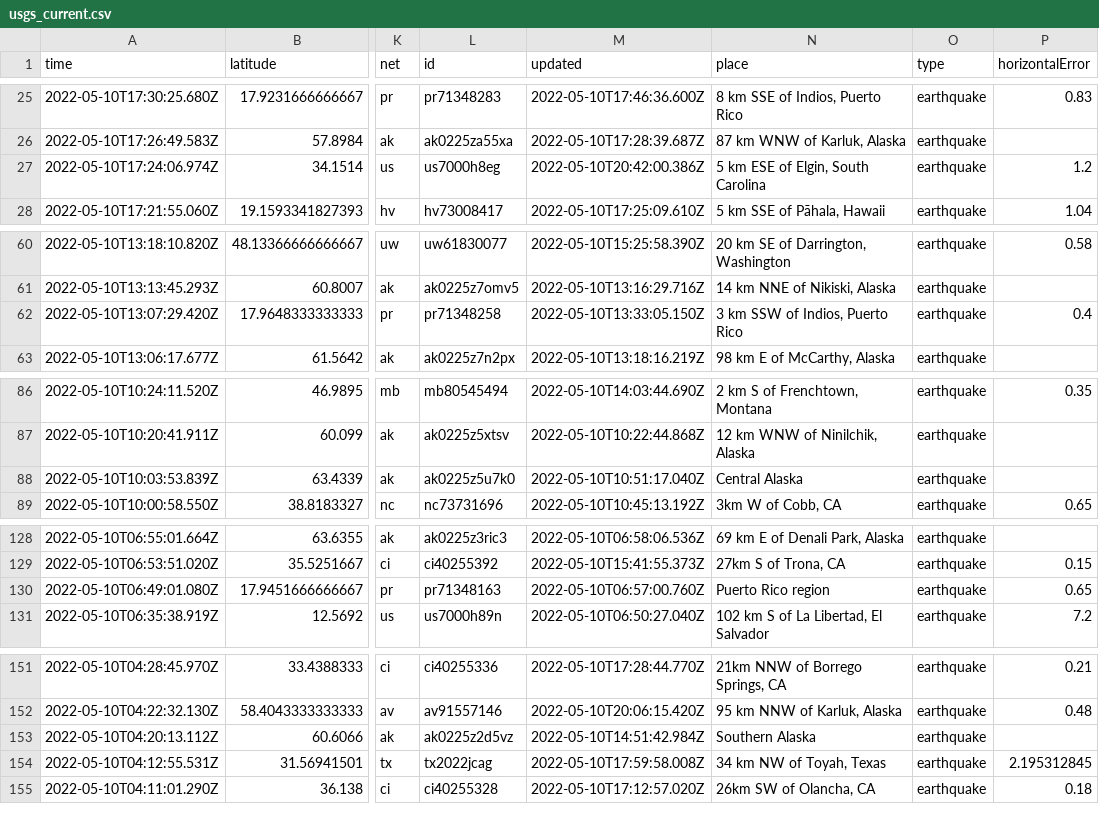
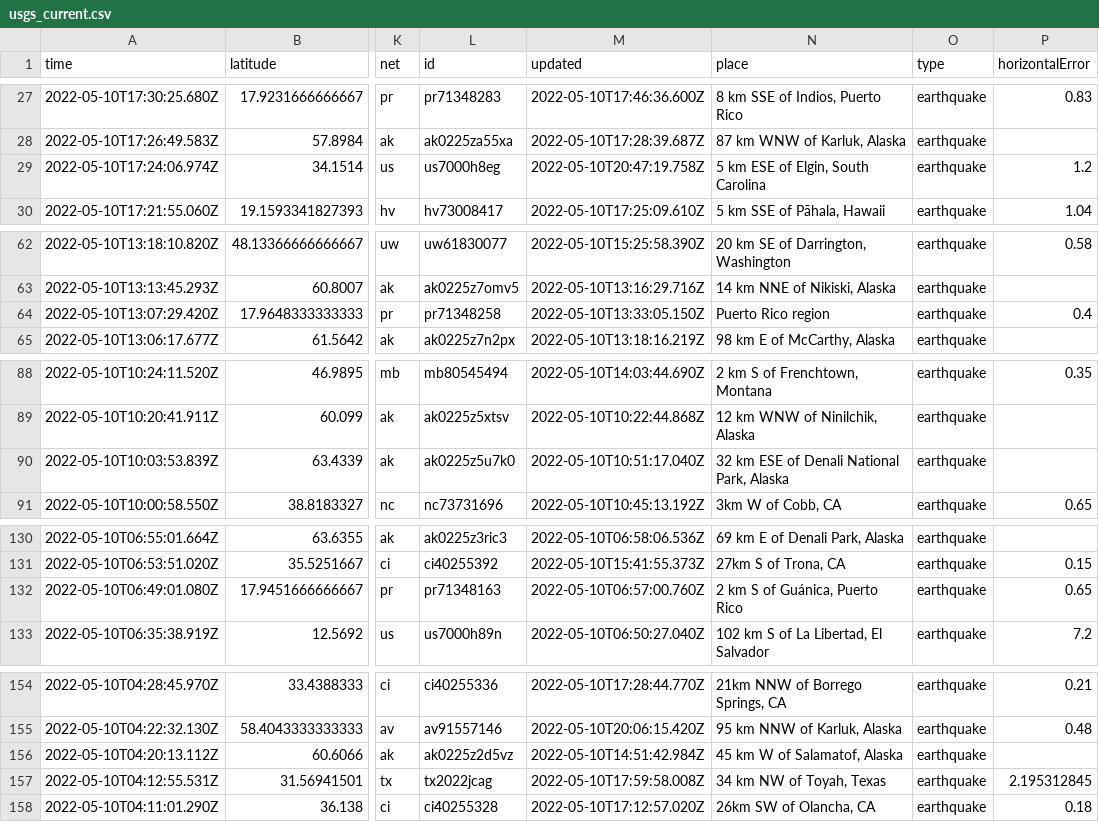
Before and after one commit to lalers/my-data-robot, a CSV file: usgs_current.csv, drawn as a sheet; only a part is shown, gaps mark what is left out; addresses are those after the commit; the diff covers the shown part only; the diff names each change by its address in the sheet, - before the commit and + after, or states it on an @@ line.

```diff
--- a/usgs_current.csv
+++ b/usgs_current.csv
-M29 (updated): 2022-05-10T20:42:00.386Z
+M29 (updated): 2022-05-10T20:47:19.758Z
-N64 (place): 3 km SSW of Indios, Puerto Rico
+N64 (place): Puerto Rico region
-N90 (place): Central Alaska
+N90 (place): 32 km ESE of Denali National Park, Alaska
-N132 (place): Puerto Rico region
+N132 (place): 2 km S of Guánica, Puerto Rico
-N156 (place): Southern Alaska
+N156 (place): 45 km W of Salamatof, Alaska
```
Also changed, not shown: 4 added rows, 3 removed rows and 3 edited cells elsewhere in this file.
